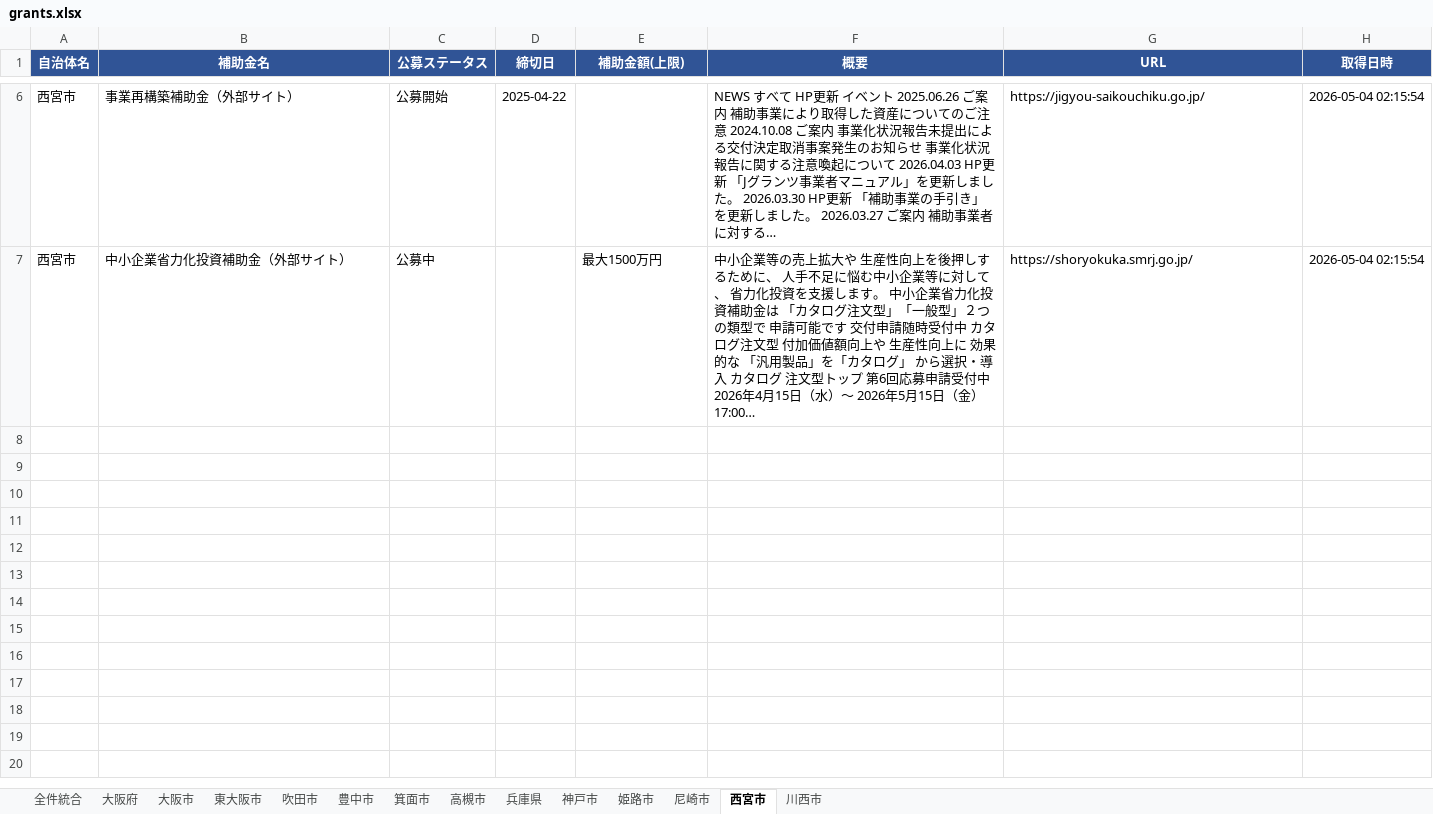
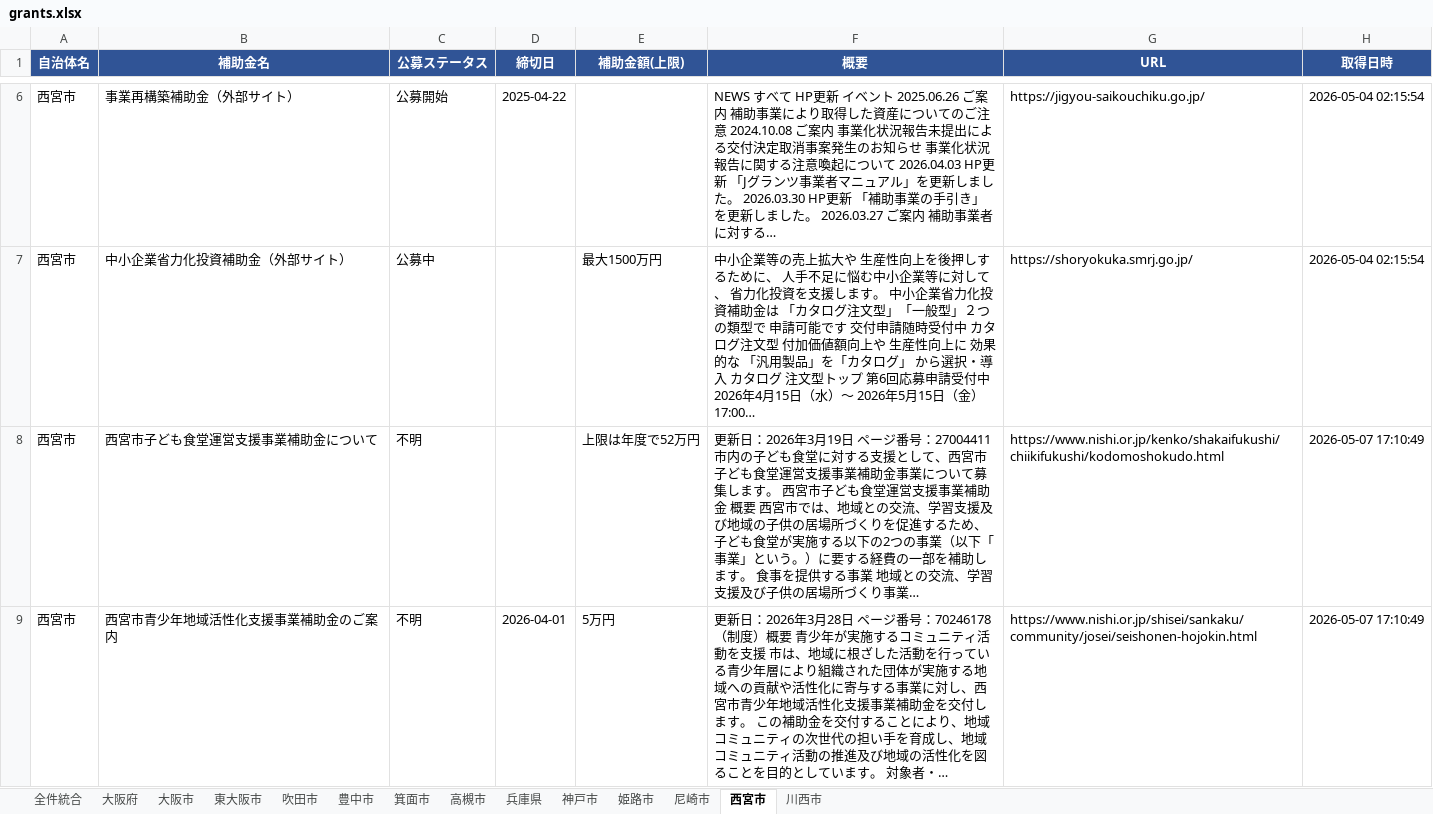
Before and after one commit to tsuruta-prog/grants-scraper, an Excel workbook: data/grants.xlsx, sheet 西宮市, drawn as a sheet; only a part is shown, gaps mark what is left out; values as stored, in another font and other column widths than the file's, no borders; the diff names each change by its address in the sheet, - before the commit and + after, or states it on an @@ line.

```diff
--- a/data/grants.xlsx (sheet 西宮市)
+++ b/data/grants.xlsx (sheet 西宮市)
+row 8: 西宮市 | 西宮市子ども食堂運営支援事業補助金について | 不明 |  | 上限は年度で52万円 | 更新日：2026年3月19日 ページ番号：27004411 市内の子ども食堂に対する支援として、西宮市子ども食堂運営支援事業補助金事業について募集します。 西宮市子ども食堂運営支援事業補助金 概要 西宮市では、地域との交流、学習支援及び地域の子供の居場所づくりを促進するため、子ども食堂が実施する以下の2つの事業（以下「事業」という。）に要する経費の一部を補助します。 食事を提供する事業 地域との交流、学習支援及び子供の居場所づくり事業… | https://www.nishi.or.jp/kenko/shakaifukushi/chiikifukushi/kodomoshokudo.html | 2026-05-07 17:10:49
+row 9: 西宮市 | 西宮市青少年地域活性化支援事業補助金のご案内 | 不明 | 2026-04-01 | 5万円 | 更新日：2026年3月28日 ページ番号：70246178 （制度）概要 青少年が実施するコミュニティ活動を支援 市は、地域に根ざした活動を行っている青少年層により組織された団体が実施する地域への貢献や活性化に寄与する事業に対し、西宮市青少年地域活性化支援事業補助金を交付します。 この補助金を交付することにより、地域コミュニティの次世代の担い手を育成し、地域コミュニティ活動の推進及び地域の活性化を図ることを目的としています。 対象者・… | https://www.nishi.or.jp/shisei/sankaku/community/josei/seishonen-hojokin.html | 2026-05-07 17:10:49
```
Also changed, not shown: sheet 全件統合, 1 other file.
